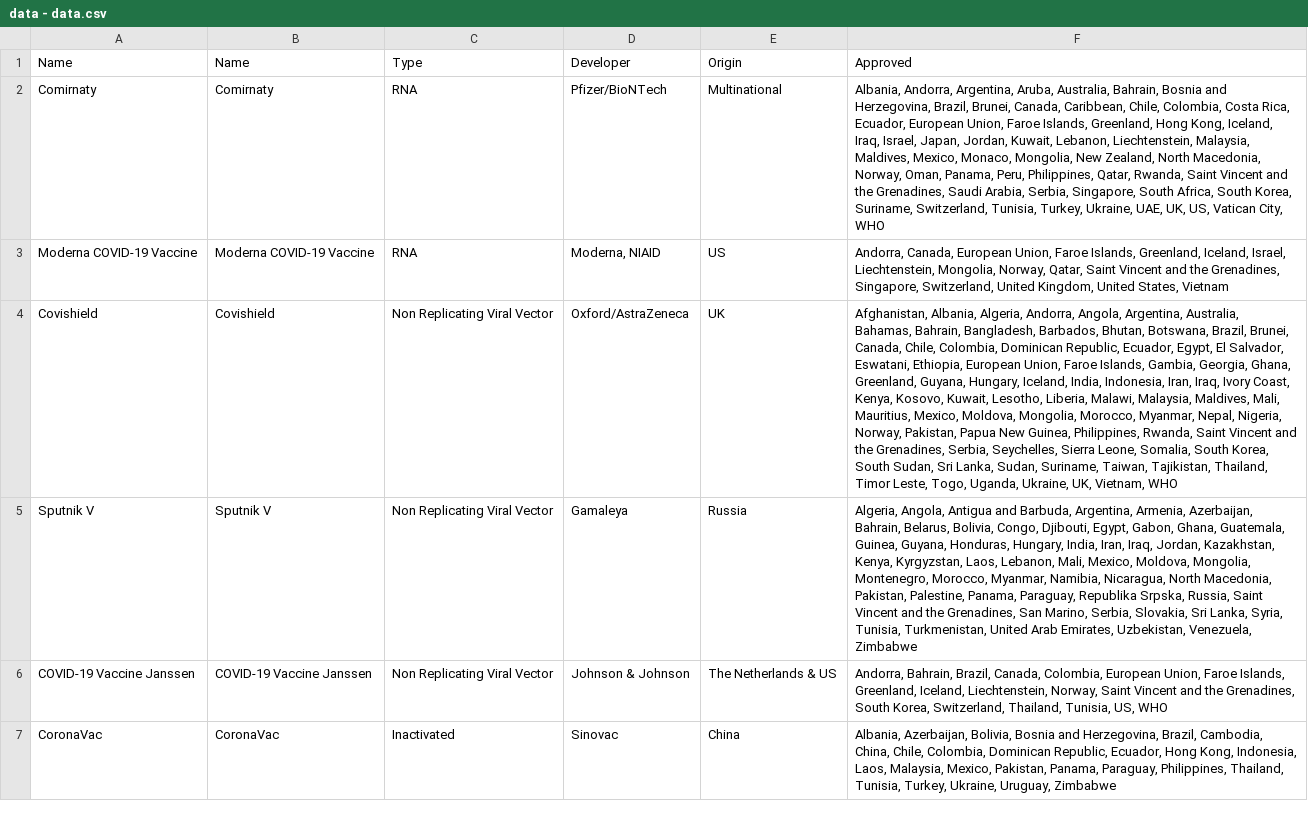
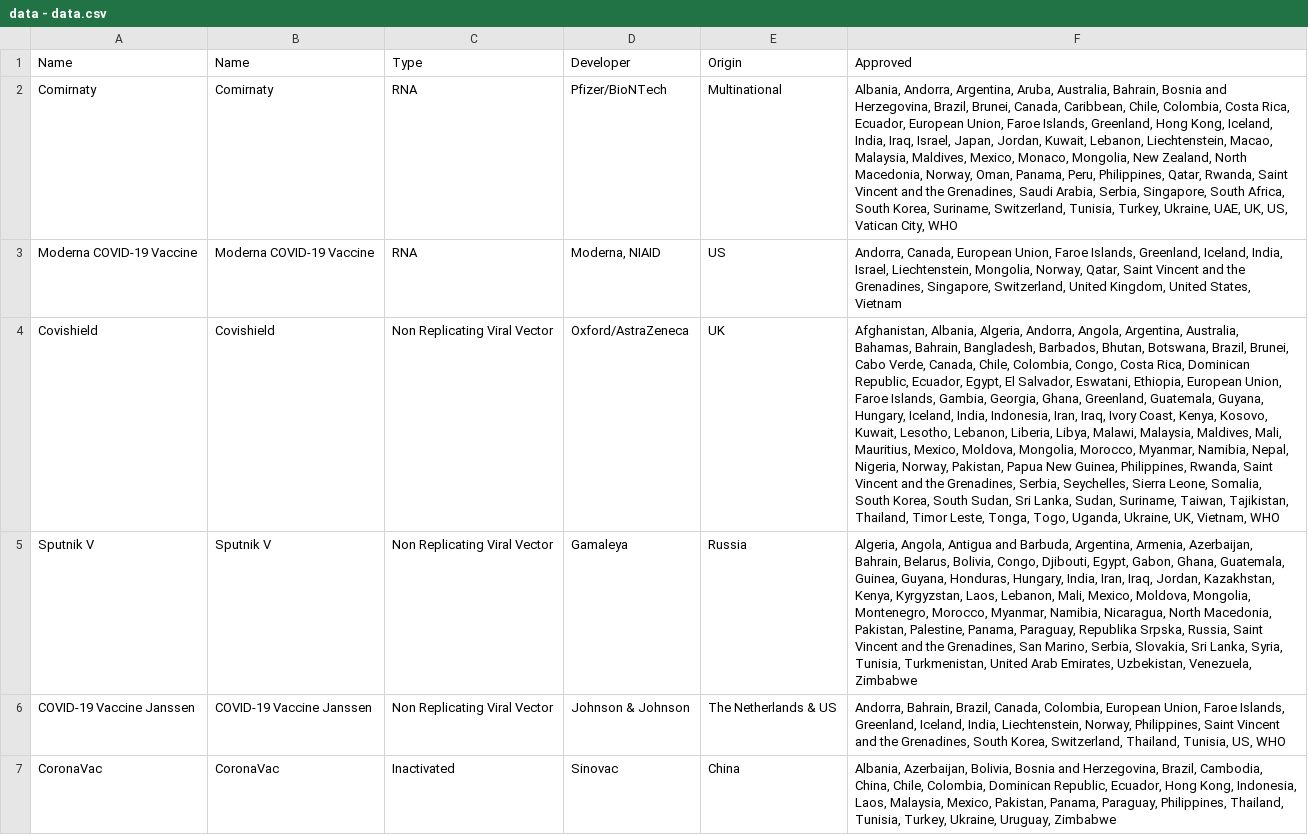
Before and after one commit to ebuddj/2021-coronavaccines, a CSV file: media/data/data - data.csv, drawn as a sheet; only a part is shown; the diff covers the shown part only; the diff names each change by its address in the sheet, - before the commit and + after, or states it on an @@ line.

Commit message:
Updated data

```diff
--- a/media/data/data - data.csv
+++ b/media/data/data - data.csv
-F2 (Approved): …Kong, Iceland, Iraq, Israel, Japan, Jordan, Kuwait, Lebanon, Liechtenstein, Malaysia, Maldives,…
+F2 (Approved): …Kong, Iceland, India, Iraq, Israel, Japan, Jordan, Kuwait, Lebanon, Liechtenstein, Macao, Malaysia, Maldives,…
-F3 (Approved): …Greenland, Iceland, Israel, Liechtenstein,…
+F3 (Approved): …Greenland, Iceland, India, Israel, Liechtenstein,…
-F4 (Approved): …Brazil, Brunei, Canada, Chile, Colombia, Dominican Republic, Ecuador, Egypt, El Salvador, Eswatani, Ethiopia, European Union, Faroe Islands, Gambia, Georgia, Ghana, Greenland, Guyana, Hungary, Iceland, India, Indonesia, Iran, Iraq, Ivory Coast, Kenya, Kosovo, Kuwait, Lesotho, Liberia, Malawi, Malaysia, Maldives, Mali, Mauritius, Mexico, Moldova, Mongolia, Morocco, Myanmar, Nepal, Nigeria, Norway, Pakistan, Papua New Guinea, Philippines, Rwanda, Saint Vincent and the Grenadines, Serbia, Seychelles, Sierra Leone, Somalia, South Korea, South Sudan, Sri Lanka, Sudan, Suriname, Taiwan, Tajikistan, Thailand, Timor Leste, Togo, Uganda,…
+F4 (Approved): …Brazil, Brunei, Cabo Verde, Canada, Chile, Colombia, Congo, Costa Rica, Dominican Republic, Ecuador, Egypt, El Salvador, Eswatani, Ethiopia, European Union, Faroe Islands, Gambia, Georgia, Ghana, Greenland, Guatemala, Guyana, Hungary, Iceland, India, Indonesia, Iran, Iraq, Ivory Coast, Kenya, Kosovo, Kuwait, Lesotho, Lebanon, Liberia, Libya, Malawi, Malaysia, Maldives, Mali, Mauritius, Mexico, Moldova, Mongolia, Morocco, Myanmar, Namibia, Nepal, Nigeria, Norway, Pakistan, Papua New Guinea, Philippines, Rwanda, Saint Vincent and the Grenadines, Serbia, Seychelles, Sierra Leone, Somalia, South Korea, South Sudan, Sri Lanka, Sudan, Suriname, Taiwan, Tajikistan, Thailand, Timor Leste, Tonga, Togo, Uganda,…
-F6 (Approved): …Greenland, Iceland, Liechtenstein, Norway, Saint Vincent…
+F6 (Approved): …Greenland, Iceland, India, Liechtenstein, Norway, Philippines, Saint Vincent…
```
Also changed, not shown: 2 edited cells elsewhere in this file.
